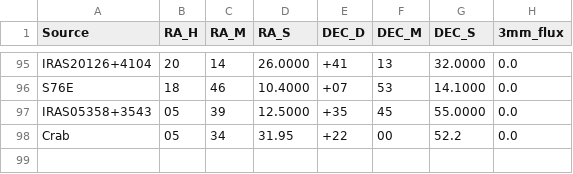
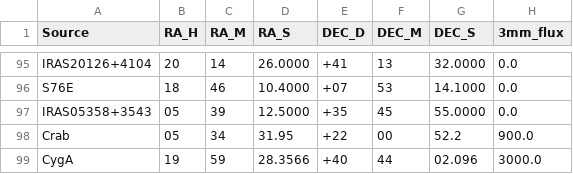
Before and after one commit to BURSTT-ASIAA/offline_process, a CSV file: YTLA_CAL.csv, drawn as a sheet; only a part is shown, gaps mark what is left out.

```diff
--- a/YTLA_CAL.csv
+++ b/YTLA_CAL.csv
@@ -97,2 +97,3 @@ S76E    ,18,46,10.4000,+07,53,14.1000,0.0
 IRAS05358+3543  ,05,39,12.5000,+35,45,55.0000,0.0
-Crab    ,05,34,31.95,+22,00,52.2,0.0
+Crab    ,05,34,31.95,+22,00,52.2,900.0
+CygA	,19,59,28.3566,+40,44,02.096,3000.0
```
Also changed, not shown: 35 other files.
